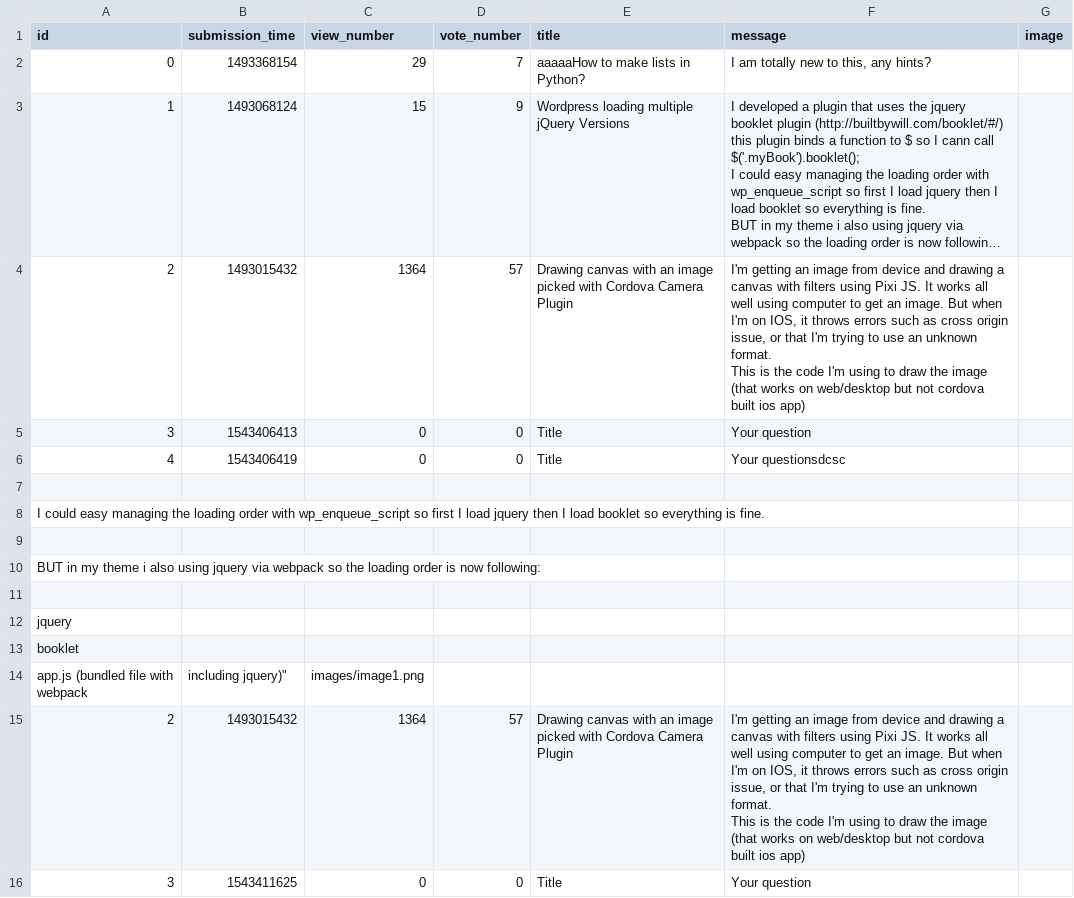
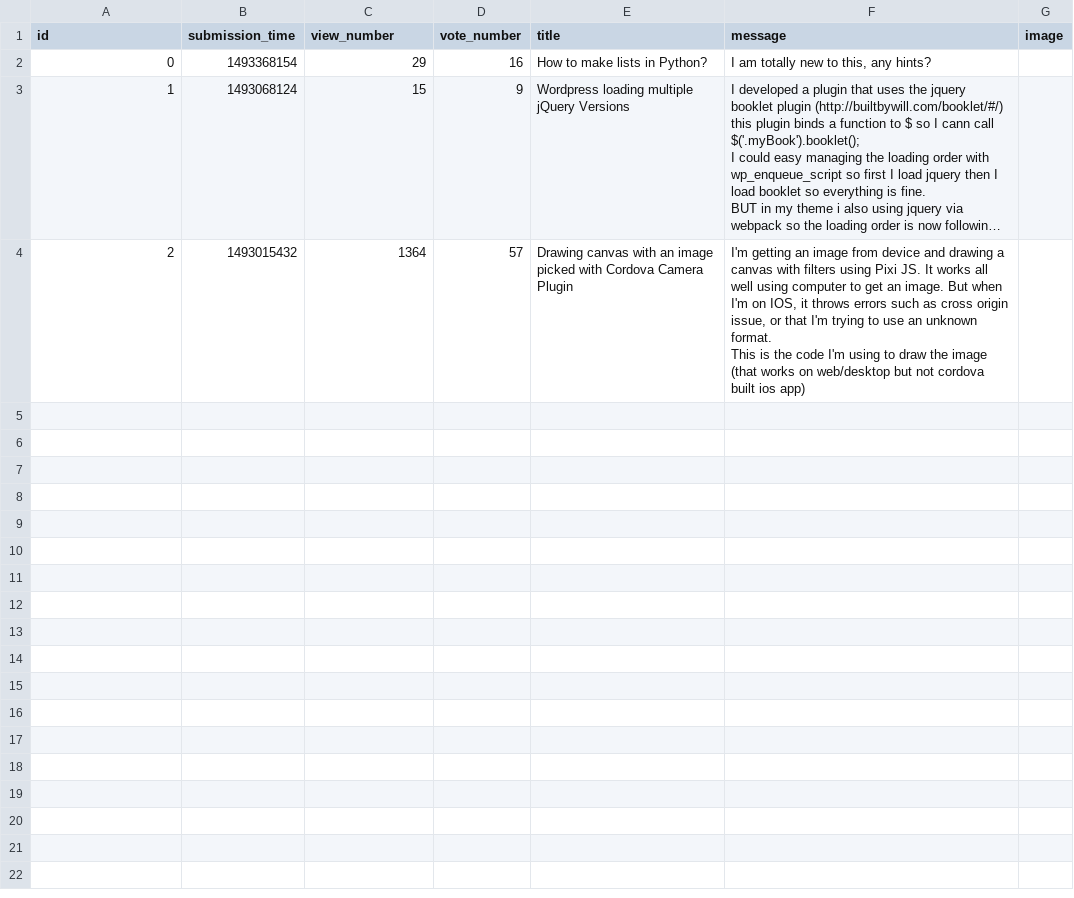
Before and after one commit to rolandgonczi/ask-mate-python, a CSV file: sample_data/question.csv, drawn as a sheet; long unchanged cells end in …; ↵ is a line break in a cell; the diff names each change by its address in the sheet, - before the commit and + after, or states it on an @@ line.

```diff
--- a/sample_data/question.csv
+++ b/sample_data/question.csv
-D2 (vote_number): 7
+D2 (vote_number): 16
-E2 (title): aaaaaHow to make lists in Python?
+E2 (title): How to make lists in Python?
-row 5: 3 | 1543406413 | 0 | 0 | Title | Your question
-row 6: 4 | 1543406419 | 0 | 0 | Title | Your questionsdcsc
-row 7: (empty)
-row 8: I could easy managing the loading order with wp_enqueue_script so first I load jquery then I load booklet so everything is fine.
-row 9: (empty)
-row 10: BUT in my theme i also using jquery via webpack so the loading order is now following:
-row 11: (empty)
-row 12: jquery
-row 13: booklet
-row 14: app.js (bundled file with webpack | including jquery)" | images/image1.png
-row 15: 2 | 1493015432 | 1364 | 57 | Drawing canvas with an image picked with Cordova Camera Plugin | I'm getting an image from device and drawing a canvas with filters using Pixi JS. It works all well using computer to get an image. But when I'm on IOS, it throws errors such as cross origin issue, or that I'm trying to use an unknown format. ↵ This is the code I'm using to draw the image (that works on web/desktop but not cordova built ios app)
-row 16: 3 | 1543411625 | 0 | 0 | Title | Your question
```
Also changed, not shown: 4 other files.
